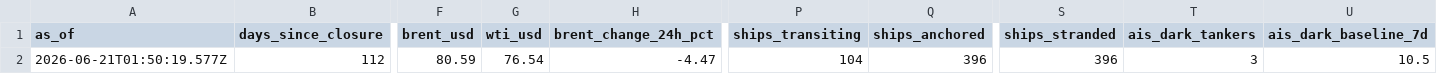
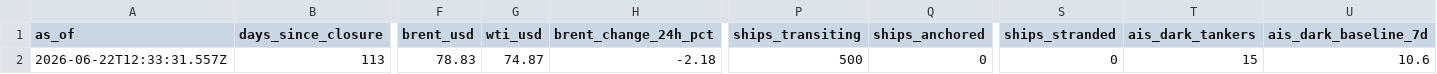
Before and after one commit to jasonhjohnson/strait-of-hormuz-data, a CSV file: data/status.csv, drawn as a sheet; only a part is shown, gaps mark what is left out; the diff covers the shown part only; the diff names each change by its address in the sheet, - before the commit and + after, or states it on an @@ line.

```diff
--- a/data/status.csv
+++ b/data/status.csv
-A2 (as_of): 2026-06-21T01:50:19.577Z
+A2 (as_of): 2026-06-22T12:33:31.557Z
-B2 (days_since_closure): 112
+B2 (days_since_closure): 113
-F2 (brent_usd): 80.59
+F2 (brent_usd): 78.83
-G2 (wti_usd): 76.54
+G2 (wti_usd): 74.87
-H2 (brent_change_24h_pct): -4.47
+H2 (brent_change_24h_pct): -2.18
-P2 (ships_transiting): 104
+P2 (ships_transiting): 500
-Q2 (ships_anchored): 396
+Q2 (ships_anchored): 0
-S2 (ships_stranded): 396
+S2 (ships_stranded): 0
-T2 (ais_dark_tankers): 3
+T2 (ais_dark_tankers): 15
-U2 (ais_dark_baseline_7d): 10.5
+U2 (ais_dark_baseline_7d): 10.6
```
Also changed, not shown: 6 edited cells elsewhere in this file, data/events.csv, data/hormuz-index-daily.csv, 2 other files.
